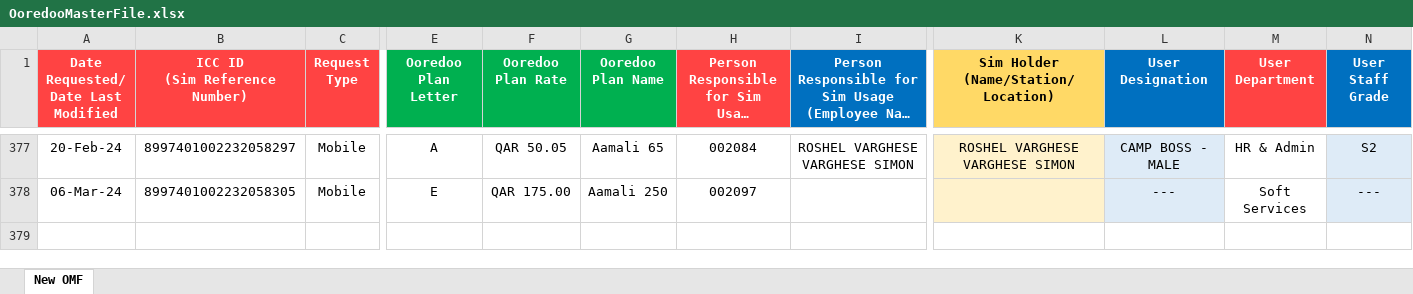
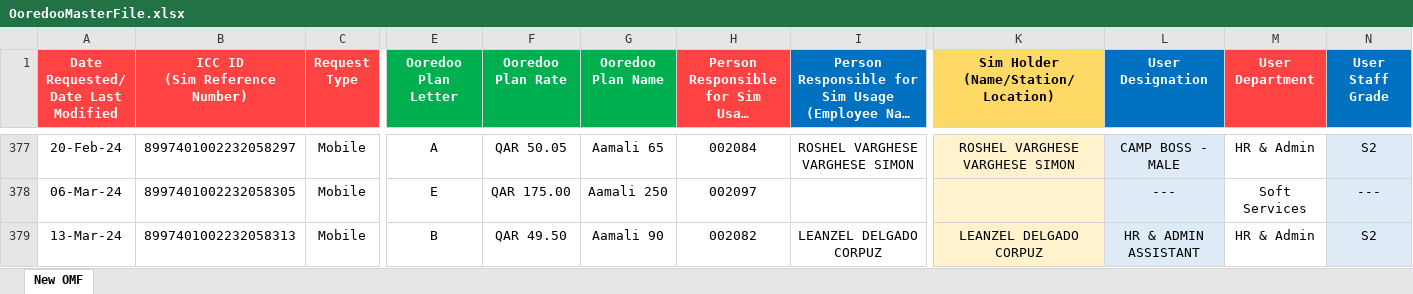
Before and after one commit to danveranga/work-automation-ooredoo-1, an Excel workbook: Commands/Database/OoredooMasterFile.xlsx, sheet New OMF, drawn as a sheet; only a part is shown, gaps mark what is left out; long unchanged cells end in …; values as stored, in another font and other column widths than the file's, no borders; conditional formats and table styles not drawn; rows hold the shown columns only; the diff names each change by its address in the sheet, - before the commit and + after, or states it on an @@ line.

Commit message:
ooredoo event: 1 new NSA

```diff
--- a/Commands/Database/OoredooMasterFile.xlsx (sheet New OMF)
+++ b/Commands/Database/OoredooMasterFile.xlsx (sheet New OMF)
+row 379: 13-Mar-24 | 8997401002232058313 | Mobile | B | QAR 49.50 | Aamali 90 | 002082 | LEANZEL DELGADO CORPUZ | LEANZEL DELGADO CORPUZ | HR & ADMIN ASSISTANT | HR & Admin | S2
```
